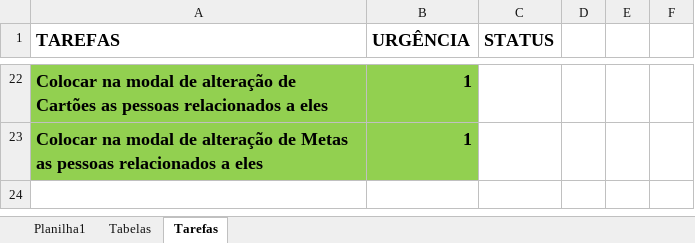
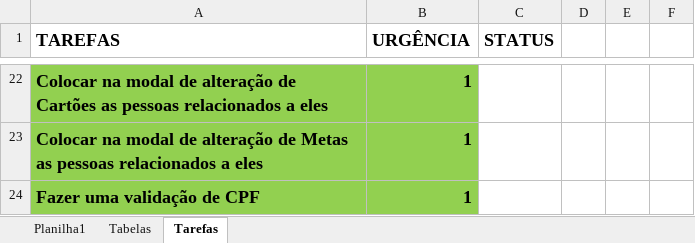
Before and after one commit to ePITETUS/FinMeta, an Excel workbook: Tarefas.xlsx, sheet Tarefas, drawn as a sheet; only a part is shown, gaps mark what is left out; values as stored, in another font and other column widths than the file's, no borders; table styles not drawn; the diff names each change by its address in the sheet, - before the commit and + after, or states it on an @@ line.

```diff
--- a/Tarefas.xlsx (sheet Tarefas)
+++ b/Tarefas.xlsx (sheet Tarefas)
+row 24: Fazer uma validação de CPF | 1
```
Also changed, not shown: 1 other file.
